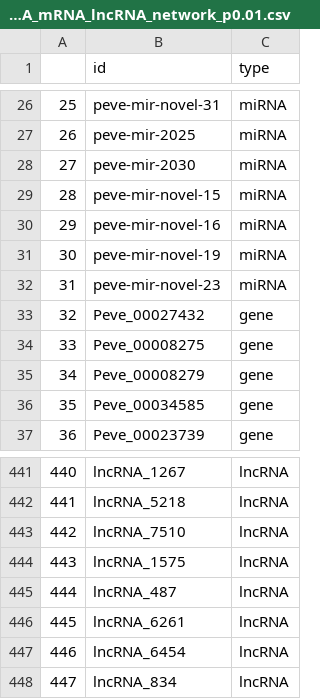
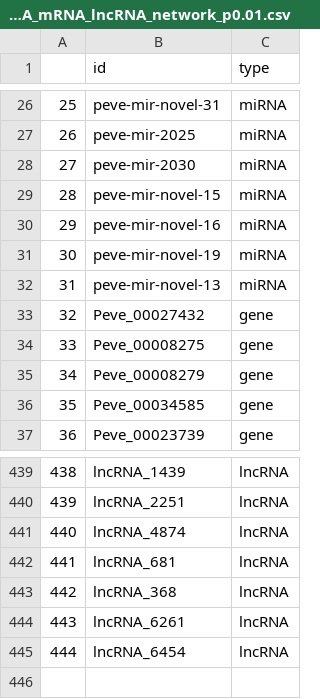
Before and after one commit to urol-e5/deep-dive-expression, a CSV file: E-Peve/output/31-Peve-miRNA-mRNA-lncRNA-network/nodes_miRNA_mRNA_lncRNA_network_p0.01.csv, drawn as a sheet; only a part is shown, gaps mark what is left out; removed rows and columns are numbered as before the commit, all else as after; the diff covers the shown part only; the diff names each change by its address in the sheet, - before the commit and + after, or states it on an @@ line.

```diff
--- a/E-Peve/output/31-Peve-miRNA-mRNA-lncRNA-network/nodes_miRNA_mRNA_lncRNA_network_p0.01.csv
+++ b/E-Peve/output/31-Peve-miRNA-mRNA-lncRNA-network/nodes_miRNA_mRNA_lncRNA_network_p0.01.csv
-B32 (id): peve-mir-novel-23
+B32 (id): peve-mir-novel-13
@@ column A renumbered between rows 414 and 445 @@
-B439 (id): lncRNA_1267
+B439 (id): lncRNA_1439
-B440 (id): lncRNA_5218
+B440 (id): lncRNA_2251
-B441 (id): lncRNA_7510
+B441 (id): lncRNA_4874
-B442 (id): lncRNA_1575
+B442 (id): lncRNA_681
-B443 (id): lncRNA_487
+B443 (id): lncRNA_368
-row 448: 447 | lncRNA_834 | lncRNA
```
Also changed, not shown: 7 added rows, 9 removed rows and 6 edited cells elsewhere in this file, E-Peve/output/31-Peve-miRNA-mRNA-lncRNA-network/edges_miRNA_mRNA_lncRNA_network_p0.01.csv, E-Peve/output/31-Peve-miRNA-mRNA-lncRNA-network/nodes_miRNA_mRNA_lncRNA_network_p0.05.csv, 17 other files.
